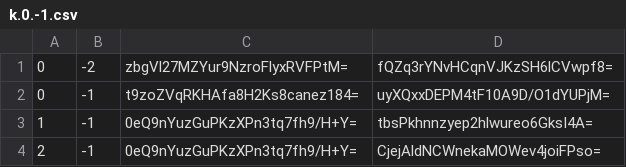
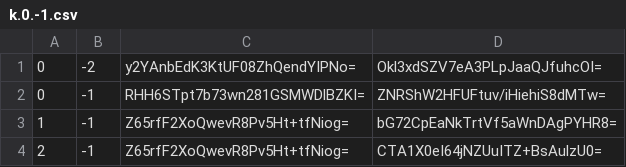
Before and after one commit to counterfitninja/chilled-nether, a CSV file: tiles/zoom.-3/metadata/k.0.-1.csv, drawn as a sheet.

```diff
--- a/tiles/zoom.-3/metadata/k.0.-1.csv
+++ b/tiles/zoom.-3/metadata/k.0.-1.csv
@@ -1,4 +1,4 @@
-0,-2,zbgVl27MZYur9NzroFlyxRVFPtM=,fQZq3rYNvHCqnVJKzSH6lCVwpf8=
-0,-1,t9zoZVqRKHAfa8H2Ks8canez184=,uyXQxxDEPM4tF10A9D/O1dYUPjM=
-1,-1,0eQ9nYuzGuPKzXPn3tq7fh9/H+Y=,tbsPkhnnzyep2hlwureo6GksI4A=
-2,-1,0eQ9nYuzGuPKzXPn3tq7fh9/H+Y=,CjejAldNCWnekaMOWev4joiFPso=
+0,-2,y2YAnbEdK3KtUF08ZhQendYIPNo=,Okl3xdSZV7eA3PLpJaaQJfuhcOI=
+0,-1,RHH6STpt7b73wn281GSMWDlBZKI=,ZNRShW2HFUFtuv/iHiehiS8dMTw=
+1,-1,Z65rfF2XoQwevR8Pv5Ht+tfNiog=,bG72CpEaNkTrtVf5aWnDAgPYHR8=
+2,-1,Z65rfF2XoQwevR8Pv5Ht+tfNiog=,CTA1X0eI64jNZUuITZ+BsAulzU0=
```
Also changed, not shown: tiles/zoom.-2/metadata/k.0.-1.csv, 1 other file.
